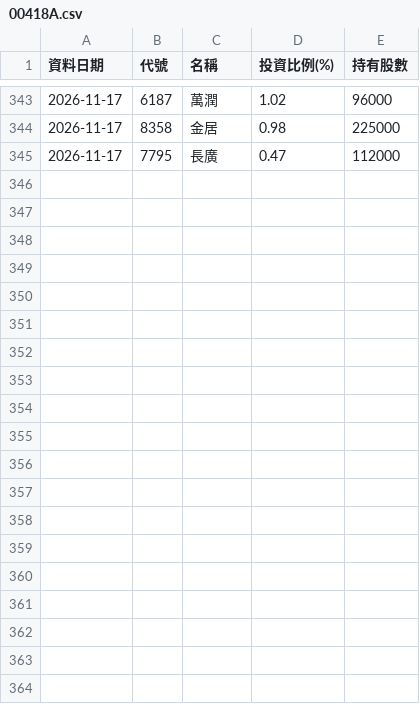
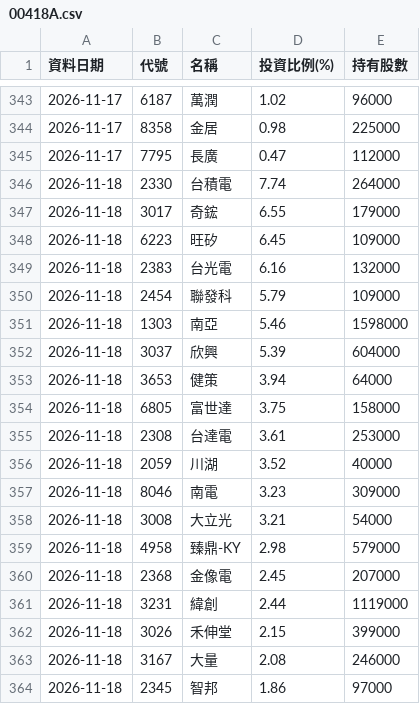
Before and after one commit to Ken61089/etf-tracker, a CSV file: docs/archive/00418A.csv, drawn as a sheet; only a part is shown, gaps mark what is left out; the diff covers the shown part only.

```diff
--- a/docs/archive/00418A.csv
+++ b/docs/archive/00418A.csv
@@ -345 +345,20 @@
 2026-11-17,7795,長廣,0.47,112000
+2026-11-18,2330,台積電,7.74,264000
+2026-11-18,3017,奇鋐,6.55,179000
+2026-11-18,6223,旺矽,6.45,109000
+2026-11-18,2383,台光電,6.16,132000
+2026-11-18,2454,聯發科,5.79,109000
+2026-11-18,1303,南亞,5.46,1598000
+2026-11-18,3037,欣興,5.39,604000
+2026-11-18,3653,健策,3.94,64000
+2026-11-18,6805,富世達,3.75,158000
+2026-11-18,2308,台達電,3.61,253000
+2026-11-18,2059,川湖,3.52,40000
+2026-11-18,8046,南電,3.23,309000
+2026-11-18,3008,大立光,3.21,54000
+2026-11-18,4958,臻鼎-KY,2.98,579000
+2026-11-18,2368,金像電,2.45,207000
+2026-11-18,3231,緯創,2.44,1119000
+2026-11-18,3026,禾伸堂,2.15,399000
+2026-11-18,3167,大量,2.08,246000
+2026-11-18,2345,智邦,1.86,97000
```
Also changed, not shown: 14 added rows elsewhere in this file, docs/archive/00985A.csv, 5 other files.
